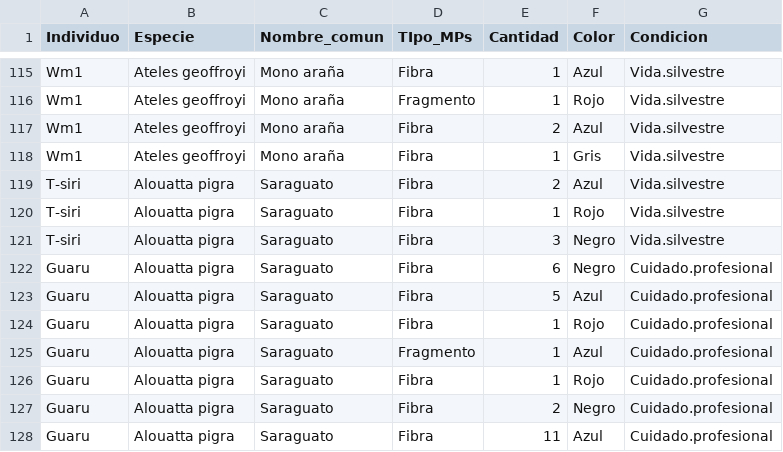
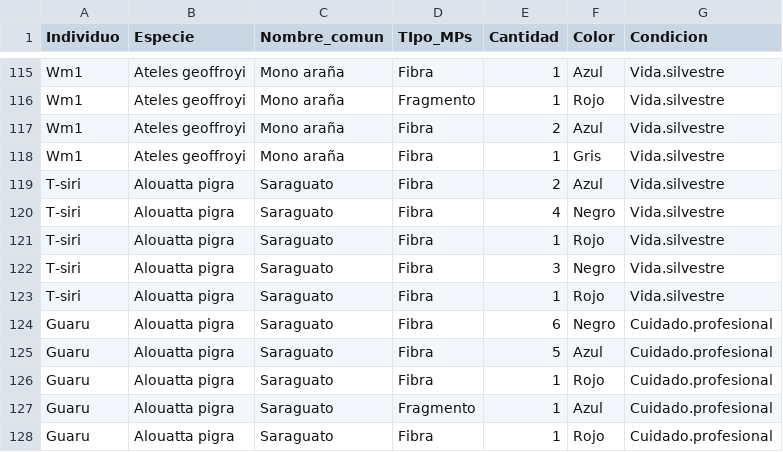
Before and after one commit to zavalaby16/microplastics-dashboard, a CSV file: data.csv, drawn as a sheet; only a part is shown, gaps mark what is left out; the shorter side is filled out with more unchanged rows; the diff names each change by its address in the sheet, - before the commit and + after, or states it on an @@ line.

```diff
--- a/data.csv
+++ b/data.csv
+row 120: T-siri | Alouatta pigra | Saraguato | Fibra | 4 | Negro | Vida.silvestre
+row 123: T-siri | Alouatta pigra | Saraguato | Fibra | 1 | Rojo | Vida.silvestre
```
Also changed, not shown: 3 other files.
